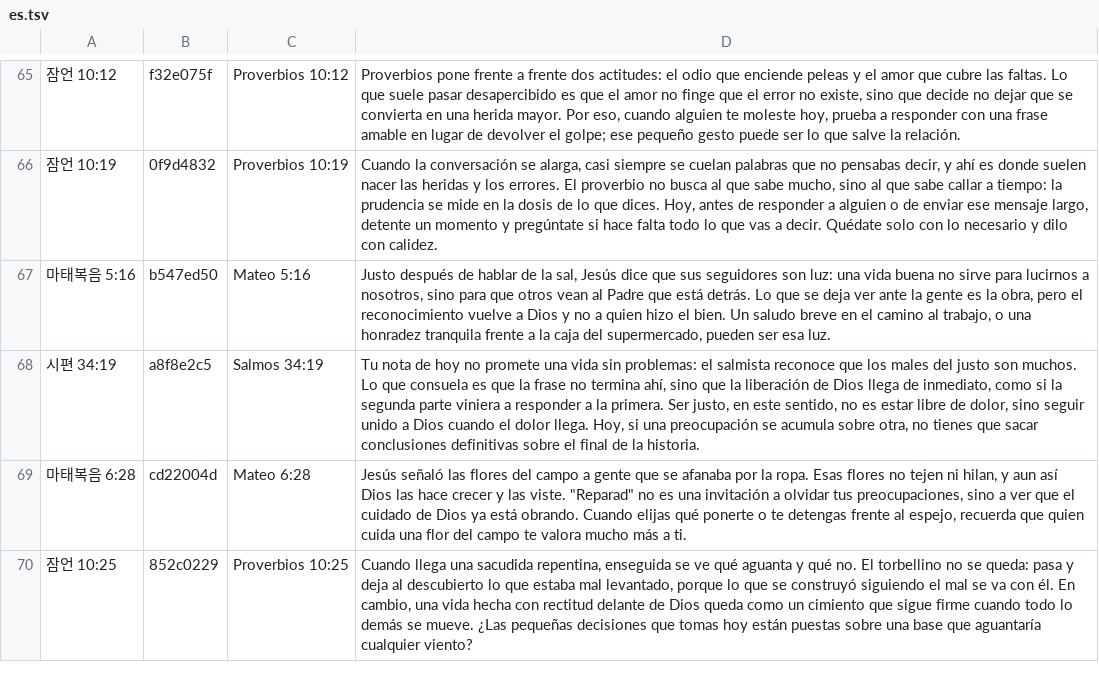
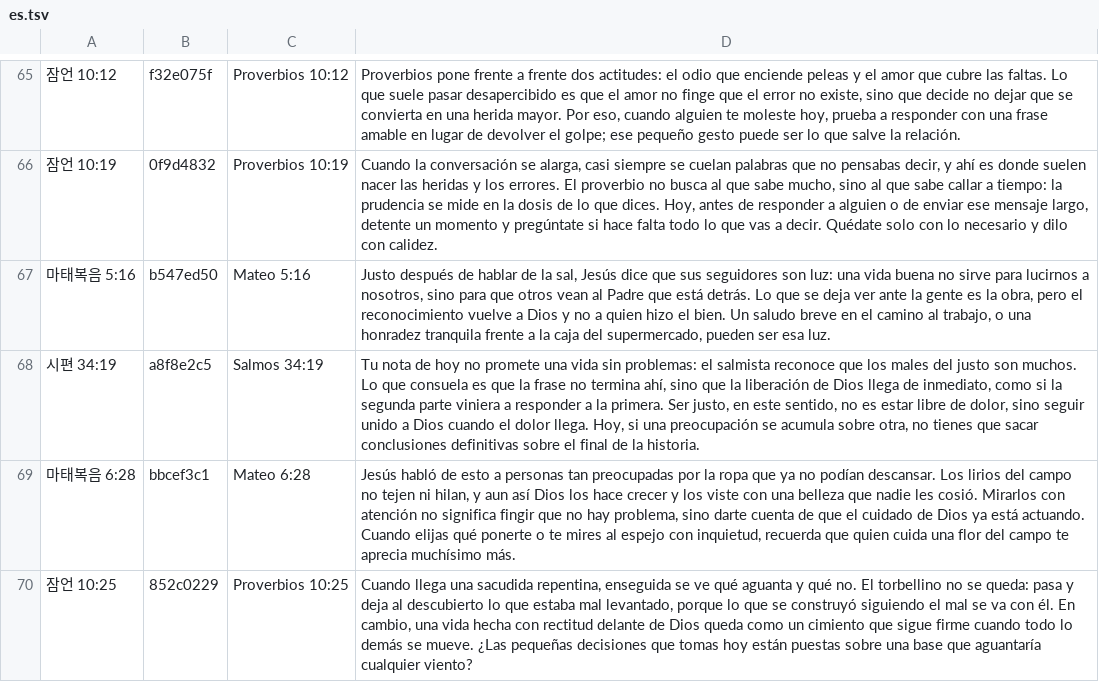
Before and after one commit to sunghong32/WithGod, a TSV file: backend/docs/verse_picks/interpretations_intl/es.tsv, drawn as a sheet; only a part is shown, gaps mark what is left out; the diff covers the shown part only.

```diff
--- a/backend/docs/verse_picks/interpretations_intl/es.tsv
+++ b/backend/docs/verse_picks/interpretations_intl/es.tsv
@@ -68,3 +68,3 @@
 시편 34:19	a8f8e2c5	Salmos 34:19	Tu nota de hoy no promete una vida sin problemas: el salmista reconoce que los males del justo son muchos. Lo que consuela es que la frase no termina ahí, sino que la liberación de Dios llega de inmediato, como si la segunda parte viniera a responder a la primera. Ser justo, en este sentido, no es estar libre de dolor, sino seguir unido a Dios cuando el dolor llega. Hoy, si una preocupación se acumula sobre otra, no tienes que sacar conclusiones definitivas sobre el final de la historia.
-마태복음 6:28	cd22004d	Mateo 6:28	Jesús señaló las flores del campo a gente que se afanaba por la ropa. Esas flores no tejen ni hilan, y aun así Dios las hace crecer y las viste. "Reparad" no es una invitación a olvidar tus preocupaciones, sino a ver que el cuidado de Dios ya está obrando. Cuando elijas qué ponerte o te detengas frente al espejo, recuerda que quien cuida una flor del campo te valora mucho más a ti.
+마태복음 6:28	bbcef3c1	Mateo 6:28	Jesús habló de esto a personas tan preocupadas por la ropa que ya no podían descansar. Los lirios del campo no tejen ni hilan, y aun así Dios los hace crecer y los viste con una belleza que nadie les cosió. Mirarlos con atención no significa fingir que no hay problema, sino darte cuenta de que el cuidado de Dios ya está actuando. Cuando elijas qué ponerte o te mires al espejo con inquietud, recuerda que quien cuida una flor del campo te aprecia muchísimo más.
 잠언 10:25	852c0229	Proverbios 10:25	Cuando llega una sacudida repentina, enseguida se ve qué aguanta y qué no. El torbellino no se queda: pasa y deja al descubierto lo que estaba mal levantado, porque lo que se construyó siguiendo el mal se va con él. En cambio, una vida hecha con rectitud delante de Dios queda como un cimiento que sigue firme cuando todo lo demás se mueve. ¿Las pequeñas decisiones que tomas hoy están puestas sobre una base que aguantaría cualquier viento?
```
Also changed, not shown: 5 edited cells elsewhere in this file, backend/docs/verse_picks/interpretations_intl/en.tsv, backend/docs/verse_picks/interpretations_intl/fr.tsv, 16 other files.
